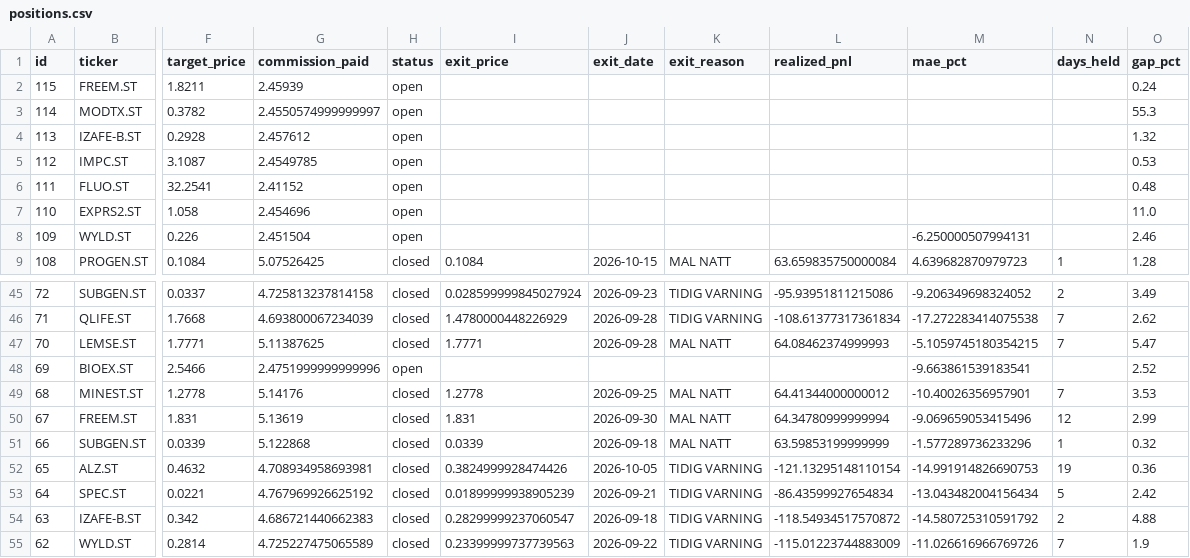
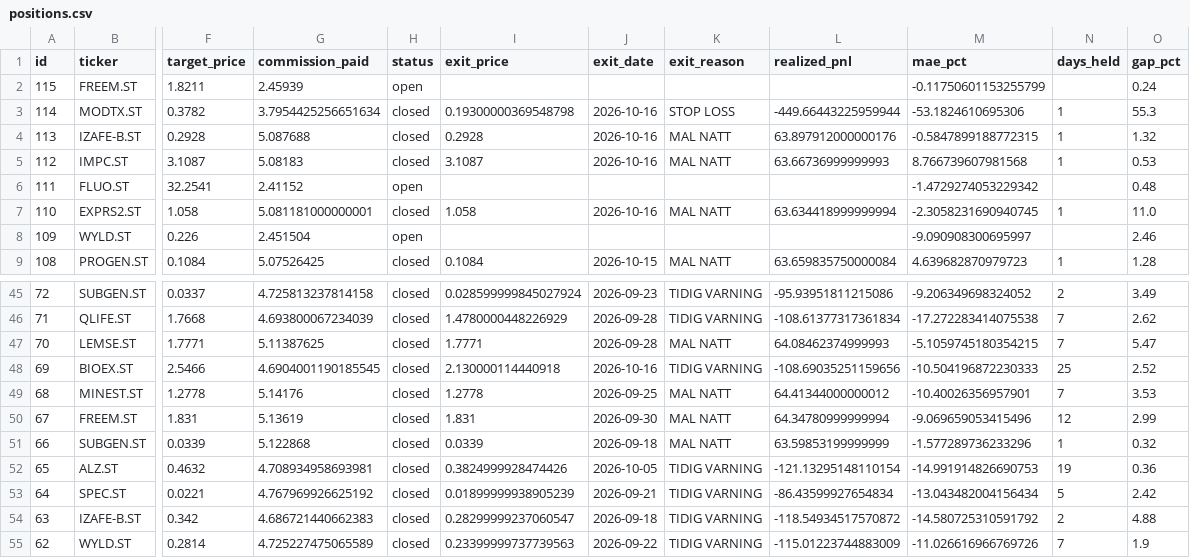
Before and after one commit to benjaminneilan16/small-cap, a CSV file: reports/positions.csv, drawn as a sheet; only a part is shown, gaps mark what is left out; the diff covers the shown part only; the diff names each change by its address in the sheet, - before the commit and + after, or states it on an @@ line.

```diff
--- a/reports/positions.csv
+++ b/reports/positions.csv
-M2 (mae_pct): (empty)
+M2 (mae_pct): -0.11750601153255799
-G3 (commission_paid): 2.4550574999999997
+G3 (commission_paid): 3.7954425256651634
-H3:H5 (status): open
+H3:H5 (status): closed
-I3 (exit_price): (empty)
+I3 (exit_price): 0.19300000369548798
-J3:J5 (exit_date): (empty)
+J3:J5 (exit_date): 2026-10-16
-K3 (exit_reason): (empty)
+K3 (exit_reason): STOP LOSS
-L3 (realized_pnl): (empty)
+L3 (realized_pnl): -449.66443225959944
-M3 (mae_pct): (empty)
+M3 (mae_pct): -53.1824610695306
-N3:N5 (days_held): (empty)
+N3:N5 (days_held): 1
-G4 (commission_paid): 2.457612
+G4 (commission_paid): 5.087688
-I4 (exit_price): (empty)
+I4 (exit_price): 0.2928
-K4:K5 (exit_reason): (empty)
+K4:K5 (exit_reason): MAL NATT
-L4 (realized_pnl): (empty)
+L4 (realized_pnl): 63.897912000000176
-M4 (mae_pct): (empty)
+M4 (mae_pct): -0.5847899188772315
-G5 (commission_paid): 2.4549785
+G5 (commission_paid): 5.08183
-I5 (exit_price): (empty)
+I5 (exit_price): 3.1087
-L5 (realized_pnl): (empty)
+L5 (realized_pnl): 63.66736999999993
-M5 (mae_pct): (empty)
+M5 (mae_pct): 8.766739607981568
-M6 (mae_pct): (empty)
+M6 (mae_pct): -1.4729274053229342
-G7 (commission_paid): 2.454696
+G7 (commission_paid): 5.081181000000001
-H7 (status): open
+H7 (status): closed
-I7 (exit_price): (empty)
+I7 (exit_price): 1.058
-J7 (exit_date): (empty)
+J7 (exit_date): 2026-10-16
-K7 (exit_reason): (empty)
+K7 (exit_reason): MAL NATT
-L7 (realized_pnl): (empty)
+L7 (realized_pnl): 63.634418999999994
-M7 (mae_pct): (empty)
+M7 (mae_pct): -2.3058231690940745
-N7 (days_held): (empty)
+N7 (days_held): 1
-M8 (mae_pct): -6.250000507994131
+M8 (mae_pct): -9.090908300695997
-G48 (commission_paid): 2.4751999999999996
+G48 (commission_paid): 4.6904001190185545
-H48 (status): open
+H48 (status): closed
-I48 (exit_price): (empty)
+I48 (exit_price): 2.130000114440918
-J48 (exit_date): (empty)
+J48 (exit_date): 2026-10-16
-K48 (exit_reason): (empty)
+K48 (exit_reason): TIDIG VARNING
-L48 (realized_pnl): (empty)
+L48 (realized_pnl): -108.69035251159656
-M48 (mae_pct): -9.663861539183541
+M48 (mae_pct): -10.504196872230333
-N48 (days_held): (empty)
+N48 (days_held): 25
```
Also changed, not shown: 8 edited cells elsewhere in this file, 3 other files.
